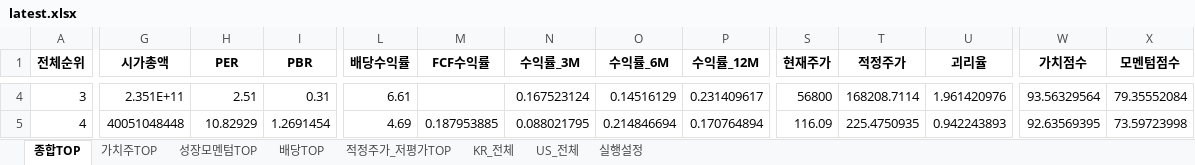
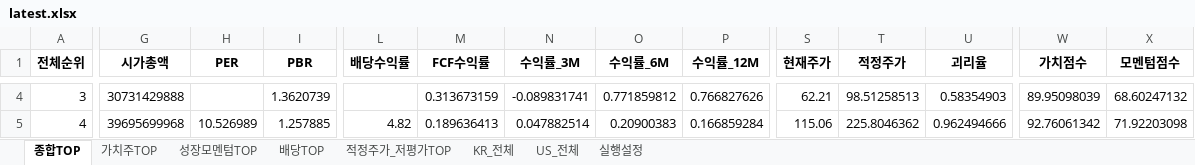
Before and after one commit to cskono1csm/stock-scanner, an Excel workbook: docs/reports/latest.xlsx, sheet 종합TOP, drawn as a sheet; only a part is shown, gaps mark what is left out; values as stored, in another font and other column widths than the file's, no borders; the diff covers the shown part only; the diff names each change by its address in the sheet, - before the commit and + after, or states it on an @@ line.

```diff
--- a/docs/reports/latest.xlsx (sheet 종합TOP)
+++ b/docs/reports/latest.xlsx (sheet 종합TOP)
-G4 (시가총액): 2.351E+11
+G4 (시가총액): 30731429888
-H4 (PER): 2.51
+H4 (PER): (empty)
-I4 (PBR): 0.31
+I4 (PBR): 1.3620739
-L4 (배당수익률): 6.61
+L4 (배당수익률): (empty)
-M4 (FCF수익률): (empty)
+M4 (FCF수익률): 0.313673159
-N4 (수익률_3M): 0.167523124
+N4 (수익률_3M): -0.089831741
-O4 (수익률_6M): 0.14516129
+O4 (수익률_6M): 0.771859812
-P4 (수익률_12M): 0.231409617
+P4 (수익률_12M): 0.766827626
-S4 (현재주가): 56800
+S4 (현재주가): 62.21
-T4 (적정주가): 168208.7114
+T4 (적정주가): 98.51258513
-U4 (괴리율): 1.961420976
+U4 (괴리율): 0.58354903
-W4 (가치점수): 93.56329564
+W4 (가치점수): 89.95098039
-X4 (모멘텀점수): 79.35552084
+X4 (모멘텀점수): 68.60247132
-G5 (시가총액): 40051048448
+G5 (시가총액): 39695699968
-H5 (PER): 10.82929
+H5 (PER): 10.526989
-I5 (PBR): 1.2691454
+I5 (PBR): 1.257885
-L5 (배당수익률): 4.69
+L5 (배당수익률): 4.82
-M5 (FCF수익률): 0.187953885
+M5 (FCF수익률): 0.189636413
-N5 (수익률_3M): 0.088021795
+N5 (수익률_3M): 0.047882514
-O5 (수익률_6M): 0.214846694
+O5 (수익률_6M): 0.20900383
-P5 (수익률_12M): 0.170764894
+P5 (수익률_12M): 0.166859284
-S5 (현재주가): 116.09
+S5 (현재주가): 115.06
-T5 (적정주가): 225.4750935
+T5 (적정주가): 225.8046362
-U5 (괴리율): 0.942243893
+U5 (괴리율): 0.962494666
-W5 (가치점수): 92.63569395
+W5 (가치점수): 92.76061342
-X5 (모멘텀점수): 73.59723998
+X5 (모멘텀점수): 71.92203098
```
Also changed, not shown: 1893 edited cells elsewhere in this sheet, sheet KR_전체, sheet US_전체, sheet 배당TOP, sheet 적정주가_저평가TOP, sheet 가치주TOP, sheet 성장모멘텀TOP, 1 more sheet, 1 other file.
